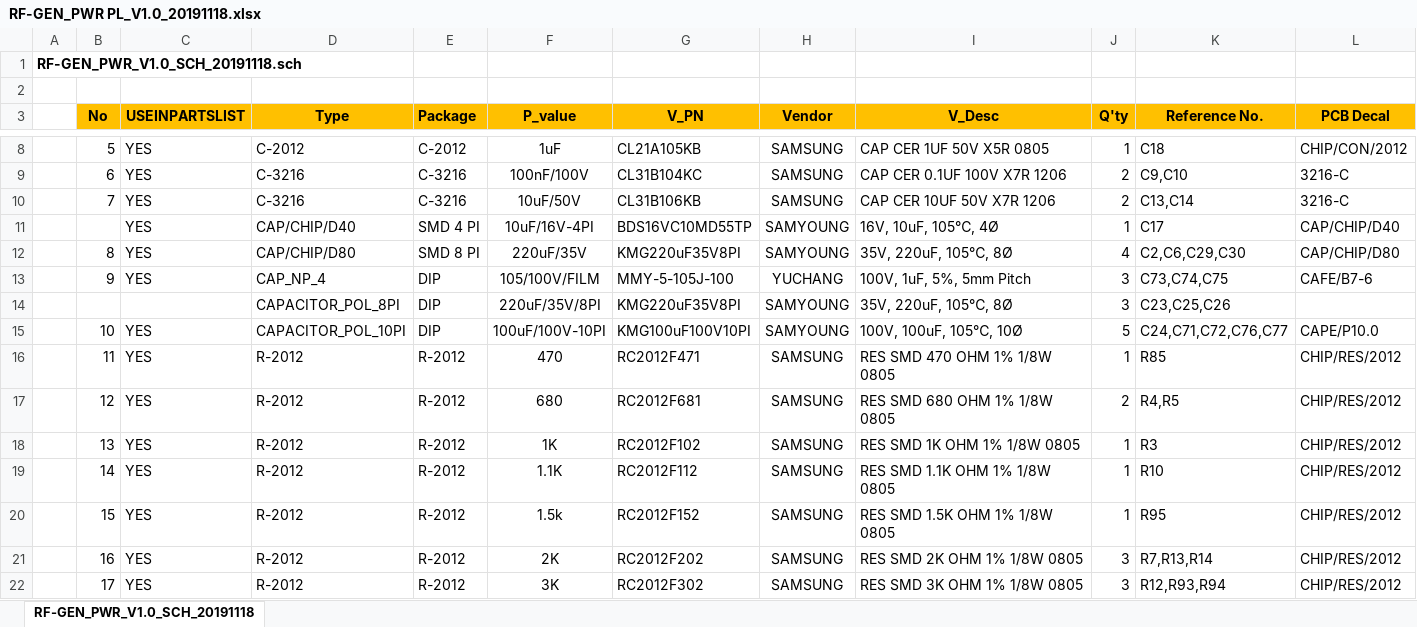
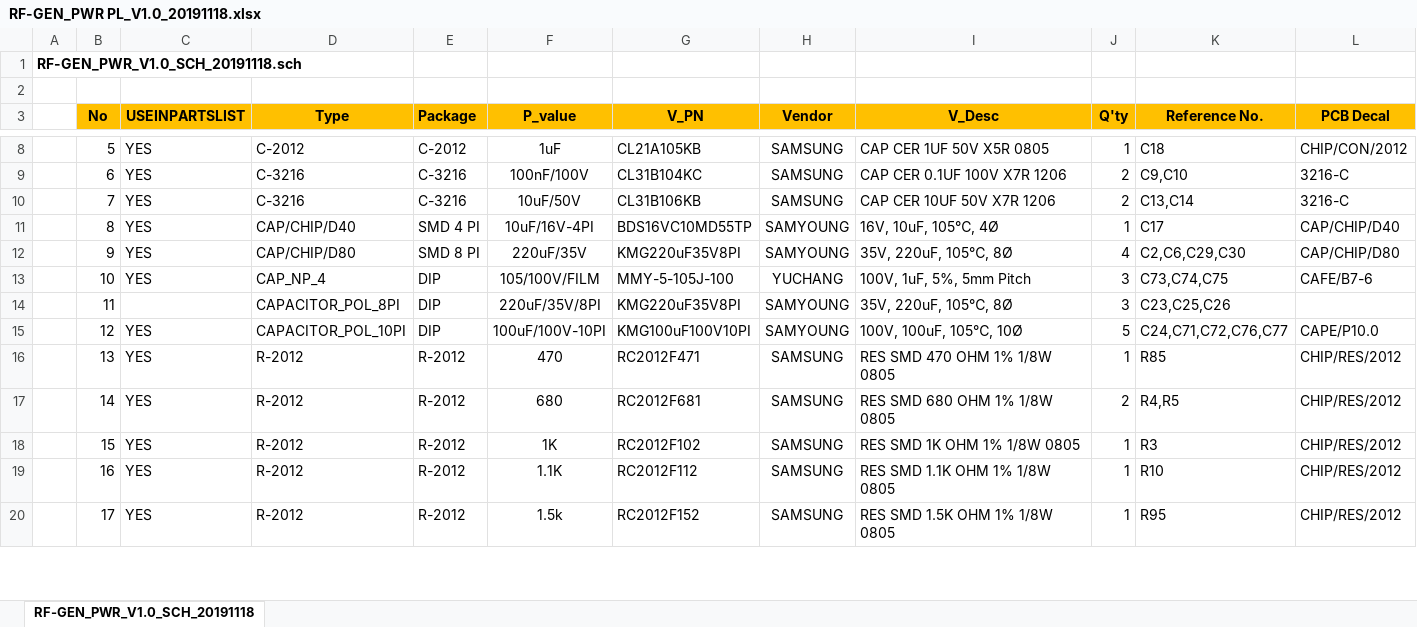
Before and after one commit to ArvidJoung/Plasma_RF_Generator, an Excel workbook: 1_Schematic/Build V1.0/02_RF-GEN-PWR-001/RF-GEN_PWR PL_V1.0_20191118.xlsx, sheet RF-GEN_PWR_V1.0_SCH_20191118, drawn as a sheet; only a part is shown, gaps mark what is left out; values as stored, in another font and other column widths than the file's, no borders; removed rows and columns are numbered as before the commit, all else as after; the diff covers the shown part only; the diff names each change by its address in the sheet, - before the commit and + after, or states it on an @@ line.

```diff
--- a/1_Schematic/Build V1.0/02_RF-GEN-PWR-001/RF-GEN_PWR PL_V1.0_20191118.xlsx (sheet RF-GEN_PWR_V1.0_SCH_20191118)
+++ b/1_Schematic/Build V1.0/02_RF-GEN-PWR-001/RF-GEN_PWR PL_V1.0_20191118.xlsx (sheet RF-GEN_PWR_V1.0_SCH_20191118)
-B11 (No): (empty)
+B11 (No): 8
-B12 (No): 8
+B12 (No): 9
-B13 (No): 9
+B13 (No): 10
-B14 (No): (empty)
+B14 (No): 11
-B15 (No): 10
+B15 (No): 12
-row 16:  | 11 | YES | R-2012 | R-2012 | 470 | RC2012F471 | SAMSUNG | RES SMD 470 OHM 1% 1/8W 0805 | 1 | R85 | CHIP/RES/2012
-row 17:  | 12 | YES | R-2012 | R-2012 | 680 | RC2012F681 | SAMSUNG | RES SMD 680 OHM 1% 1/8W 0805 | 2 | R4,R5 | CHIP/RES/2012
-F16 (P_value): 1K
+F16 (P_value): 470
-G16 (V_PN): RC2012F102
+G16 (V_PN): RC2012F471
-I16 (V_Desc): RES SMD 1K OHM 1% 1/8W 0805
+I16 (V_Desc): RES SMD 470 OHM 1% 1/8W 0805
-K16 (Reference No.): R3
+K16 (Reference No.): R85
-F17 (P_value): 1.1K
+F17 (P_value): 680
-G17 (V_PN): RC2012F112
+G17 (V_PN): RC2012F681
-I17 (V_Desc): RES SMD 1.1K OHM 1% 1/8W 0805
+I17 (V_Desc): RES SMD 680 OHM 1% 1/8W 0805
-J17 (Q'ty): 1
+J17 (Q'ty): 2
-K17 (Reference No.): R10
+K17 (Reference No.): R4,R5
-F18 (P_value): 1.5k
+F18 (P_value): 1K
-G18 (V_PN): RC2012F152
+G18 (V_PN): RC2012F102
-I18 (V_Desc): RES SMD 1.5K OHM 1% 1/8W 0805
+I18 (V_Desc): RES SMD 1K OHM 1% 1/8W 0805
-K18 (Reference No.): R95
+K18 (Reference No.): R3
-F19 (P_value): 2K
+F19 (P_value): 1.1K
-G19 (V_PN): RC2012F202
+G19 (V_PN): RC2012F112
-I19 (V_Desc): RES SMD 2K OHM 1% 1/8W 0805
+I19 (V_Desc): RES SMD 1.1K OHM 1% 1/8W 0805
-J19:J20 (Q'ty): 3
+J19:J20 (Q'ty): 1
-K19 (Reference No.): R7,R13,R14
+K19 (Reference No.): R10
-F20 (P_value): 3K
+F20 (P_value): 1.5k
-G20 (V_PN): RC2012F302
+G20 (V_PN): RC2012F152
-I20 (V_Desc): RES SMD 3K OHM 1% 1/8W 0805
+I20 (V_Desc): RES SMD 1.5K OHM 1% 1/8W 0805
-K20 (Reference No.): R12,R93,R94
+K20 (Reference No.): R95
```
Also changed, not shown: 3 added rows, 92 edited cells and cell formats elsewhere in this sheet, Plasma Project schedule V1.0_20191015.xlsx, 16 other files.
